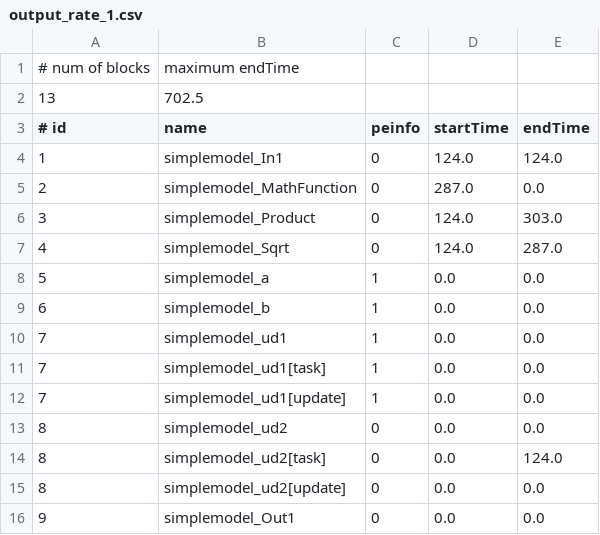
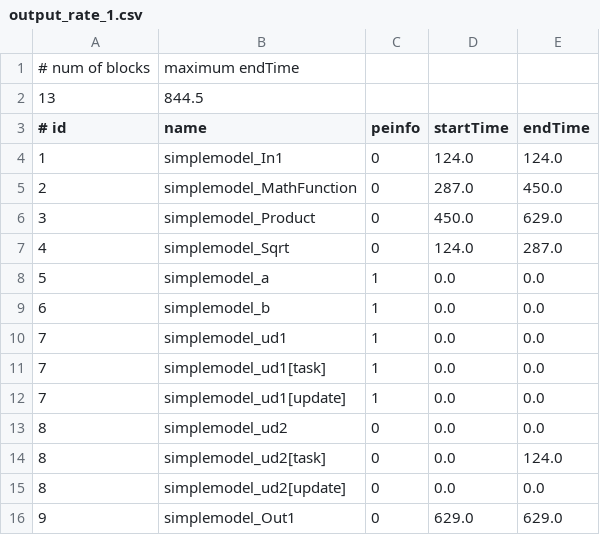
Before and after one commit to pokohide/SimulinkUtils, a CSV file: outputs/output_rate_1.csv, drawn as a sheet.

```diff
--- a/outputs/output_rate_1.csv
+++ b/outputs/output_rate_1.csv
@@ -1,7 +1,7 @@
 # num of blocks, maximum endTime
-13,702.5
+13,844.5
 # id, name, peinfo, startTime, endTime
 1,simplemodel_In1,0,124.0,124.0
-2,simplemodel_MathFunction,0,287.0,0.0
-3,simplemodel_Product,0,124.0,303.0
+2,simplemodel_MathFunction,0,287.0,450.0
+3,simplemodel_Product,0,450.0,629.0
 4,simplemodel_Sqrt,0,124.0,287.0
@@ -15,2 +15,2 @@
 8,simplemodel_ud2[update],0,0.0,0.0
-9,simplemodel_Out1,0,0.0,0.0
+9,simplemodel_Out1,0,629.0,629.0
```
Also changed, not shown: outputs/output_rate_0.csv, 2 other files.
